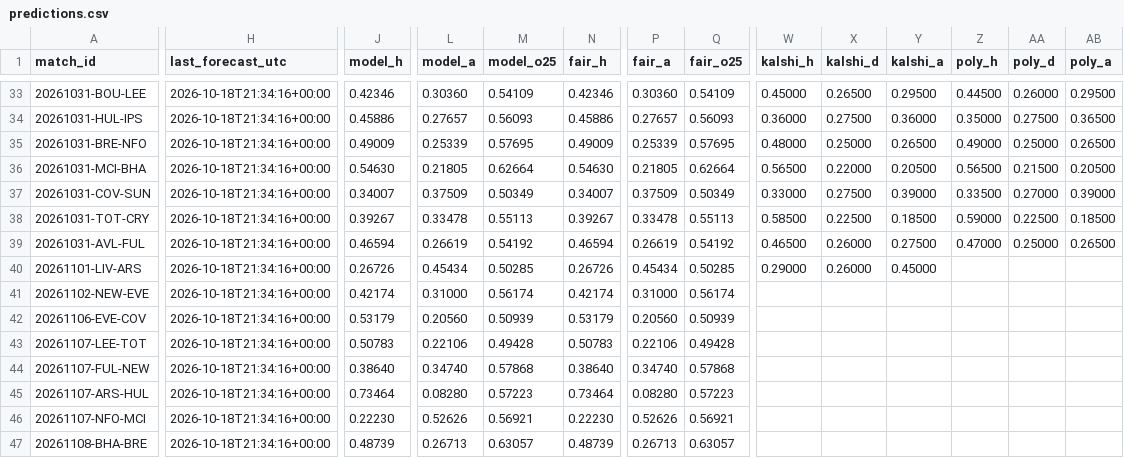
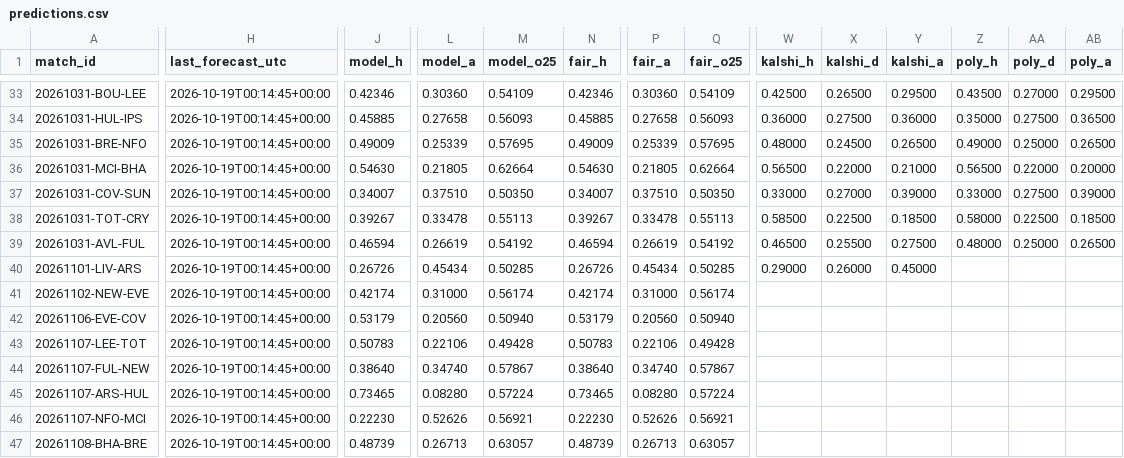
Before and after one commit to mahmedken/betting-analytics, a CSV file: data/ledger/predictions.csv, drawn as a sheet; only a part is shown, gaps mark what is left out; the diff covers the shown part only; the diff names each change by its address in the sheet, - before the commit and + after, or states it on an @@ line.

```diff
--- a/data/ledger/predictions.csv
+++ b/data/ledger/predictions.csv
-H33:H47 (last_forecast_utc): 2026-10-18T21:34:16+00:00
+H33:H47 (last_forecast_utc): 2026-10-19T00:14:45+00:00
-W33 (kalshi_h): 0.45000
+W33 (kalshi_h): 0.42500
-Z33 (poly_h): 0.44500
+Z33 (poly_h): 0.43500
-AA33 (poly_d): 0.26000
+AA33 (poly_d): 0.27000
-J34 (model_h): 0.45886
+J34 (model_h): 0.45885
-L34 (model_a): 0.27657
+L34 (model_a): 0.27658
-N34 (fair_h): 0.45886
+N34 (fair_h): 0.45885
-P34 (fair_a): 0.27657
+P34 (fair_a): 0.27658
-X35 (kalshi_d): 0.25000
+X35 (kalshi_d): 0.24500
-Y36 (kalshi_a): 0.20500
+Y36 (kalshi_a): 0.21000
-AA36 (poly_d): 0.21500
+AA36 (poly_d): 0.22000
-AB36 (poly_a): 0.20500
+AB36 (poly_a): 0.20000
-L37 (model_a): 0.37509
+L37 (model_a): 0.37510
-M37 (model_o25): 0.50349
+M37 (model_o25): 0.50350
-P37 (fair_a): 0.37509
+P37 (fair_a): 0.37510
-Q37 (fair_o25): 0.50349
+Q37 (fair_o25): 0.50350
-X37 (kalshi_d): 0.27500
+X37 (kalshi_d): 0.27000
-Z37 (poly_h): 0.33500
+Z37 (poly_h): 0.33000
-AA37 (poly_d): 0.27000
+AA37 (poly_d): 0.27500
-Z38 (poly_h): 0.59000
+Z38 (poly_h): 0.58000
-X39 (kalshi_d): 0.26000
+X39 (kalshi_d): 0.25500
-Z39 (poly_h): 0.47000
+Z39 (poly_h): 0.48000
-M42 (model_o25): 0.50939
+M42 (model_o25): 0.50940
-Q42 (fair_o25): 0.50939
+Q42 (fair_o25): 0.50940
-M44 (model_o25): 0.57868
+M44 (model_o25): 0.57867
-Q44 (fair_o25): 0.57868
+Q44 (fair_o25): 0.57867
-J45 (model_h): 0.73464
+J45 (model_h): 0.73465
-M45 (model_o25): 0.57223
+M45 (model_o25): 0.57224
-N45 (fair_h): 0.73464
+N45 (fair_h): 0.73465
-Q45 (fair_o25): 0.57223
+Q45 (fair_o25): 0.57224
```
Also changed, not shown: 1 moved row and 57 edited cells elsewhere in this file, 9 other files.
